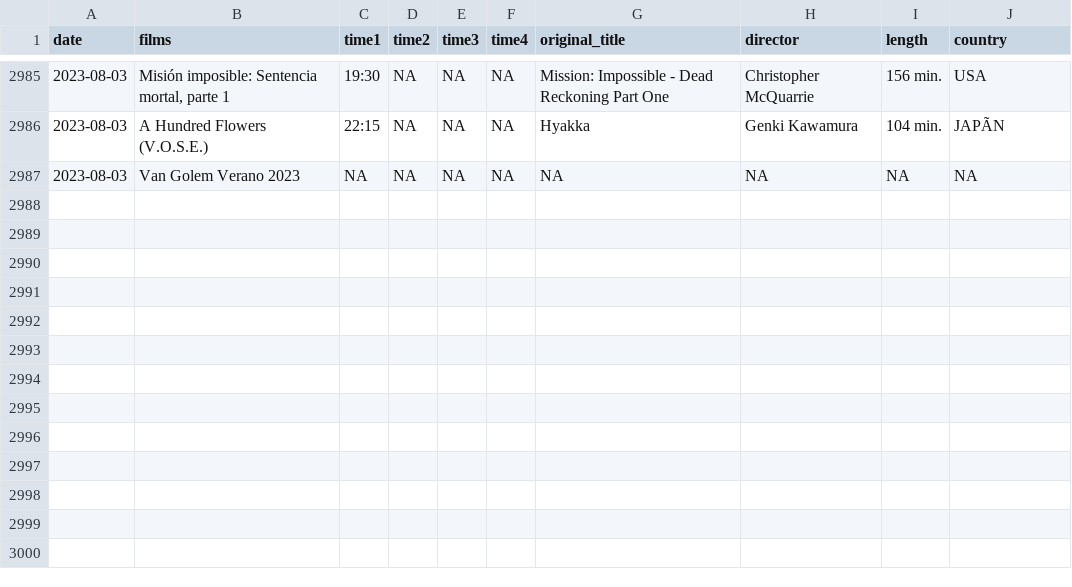
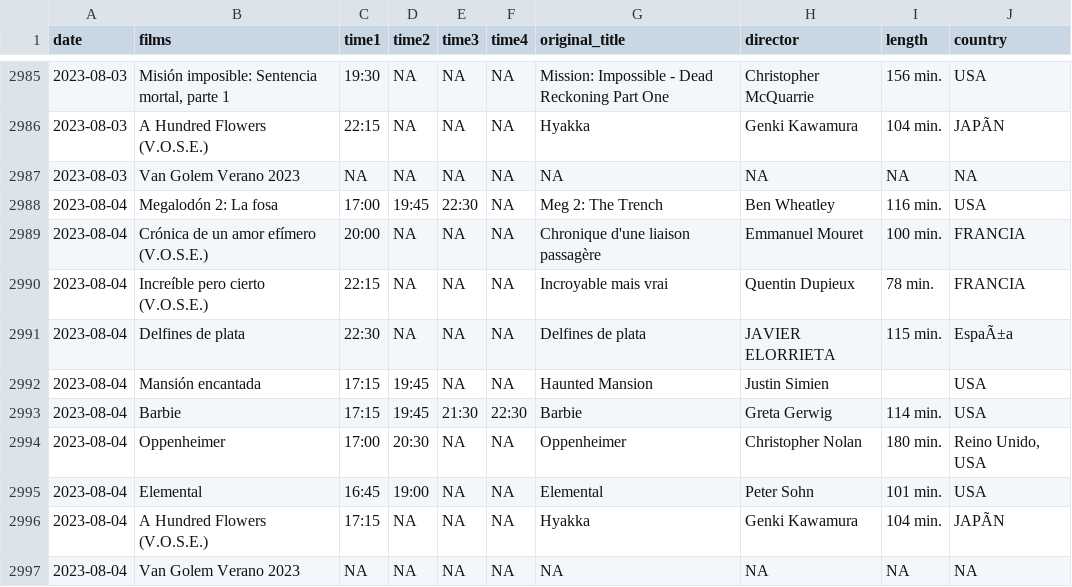
Before and after one commit to GuilleDiaz7/Automatic-Web-Scraping-of-A-Local-Cinema, a CSV file: data/films_van_golem.csv, drawn as a sheet; only a part is shown, gaps mark what is left out; the diff names each change by its address in the sheet, - before the commit and + after, or states it on an @@ line.

```diff
--- a/data/films_van_golem.csv
+++ b/data/films_van_golem.csv
+row 2988: 2023-08-04 | Megalodón 2: La fosa | 17:00 | 19:45 | 22:30 | NA | Meg 2: The Trench | Ben Wheatley | 116 min. | USA
+row 2989: 2023-08-04 | Crónica de un amor efímero (V.O.S.E.) | 20:00 | NA | NA | NA | Chronique d'une liaison passagère | Emmanuel Mouret | 100 min. | FRANCIA
+row 2990: 2023-08-04 | Increíble pero cierto (V.O.S.E.) | 22:15 | NA | NA | NA | Incroyable mais vrai | Quentin Dupieux | 78 min. | FRANCIA
+row 2991: 2023-08-04 | Delfines de plata | 22:30 | NA | NA | NA | Delfines de plata | JAVIER ELORRIETA | 115 min. | EspaÃ±a
+row 2992: 2023-08-04 | Mansión encantada | 17:15 | 19:45 | NA | NA | Haunted Mansion | Justin Simien |  | USA
+row 2993: 2023-08-04 | Barbie | 17:15 | 19:45 | 21:30 | 22:30 | Barbie | Greta Gerwig | 114 min. | USA
+row 2994: 2023-08-04 | Oppenheimer | 17:00 | 20:30 | NA | NA | Oppenheimer | Christopher Nolan | 180 min. | Reino Unido, USA
+row 2995: 2023-08-04 | Elemental | 16:45 | 19:00 | NA | NA | Elemental | Peter Sohn | 101 min. | USA
+row 2996: 2023-08-04 | A Hundred Flowers (V.O.S.E.) | 17:15 | NA | NA | NA | Hyakka | Genki Kawamura | 104 min. | JAPÃN
+row 2997: 2023-08-04 | Van Golem Verano 2023 | NA | NA | NA | NA | NA | NA | NA | NA
```
